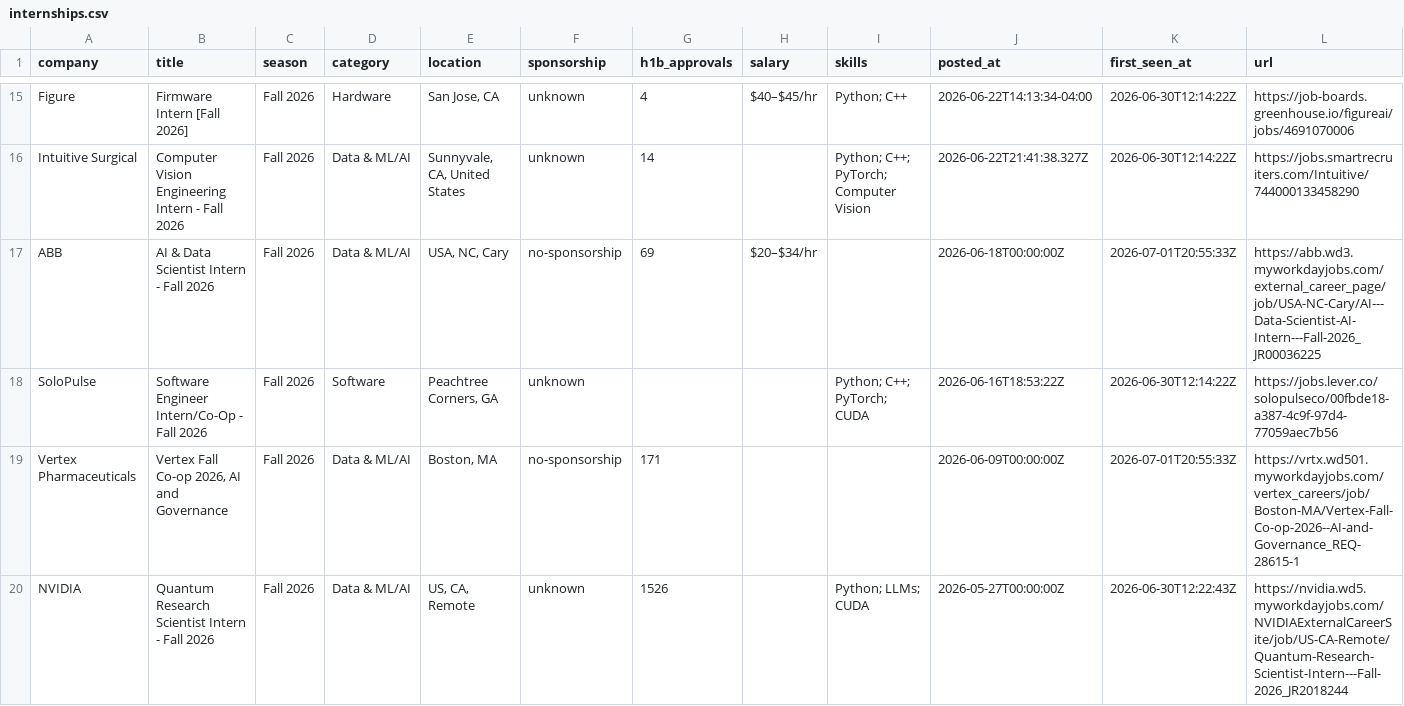
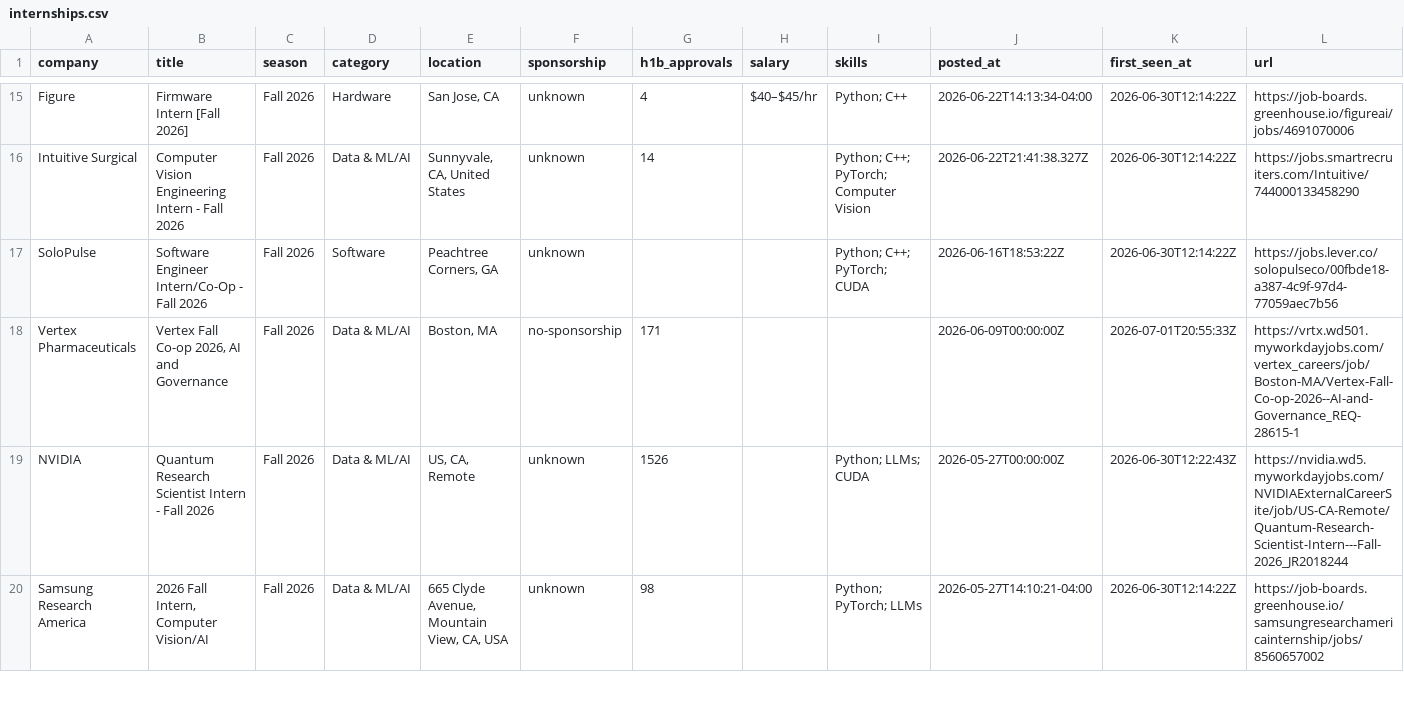
Before and after one commit to Rohan-droid7341/internship-engine-india, a CSV file: data/internships.csv, drawn as a sheet; only a part is shown, gaps mark what is left out; the shorter side is filled out with more unchanged rows; the diff names each change by its address in the sheet, - before the commit and + after, or states it on an @@ line.

```diff
--- a/data/internships.csv
+++ b/data/internships.csv
-row 17: ABB | AI & Data Scientist Intern - Fall 2026 | Fall 2026 | Data & ML/AI | USA, NC, Cary | no-sponsorship | 69 | $20–$34/hr |  | 2026-06-18T00:00:00Z | 2026-07-01T20:55:33Z | https://abb.wd3.myworkdayjobs.com/external_career_page/job/USA-NC-Cary/AI---Data-Scientist-AI-Intern---Fall-2026_JR00036225
```
Also changed, not shown: 12 other files.
